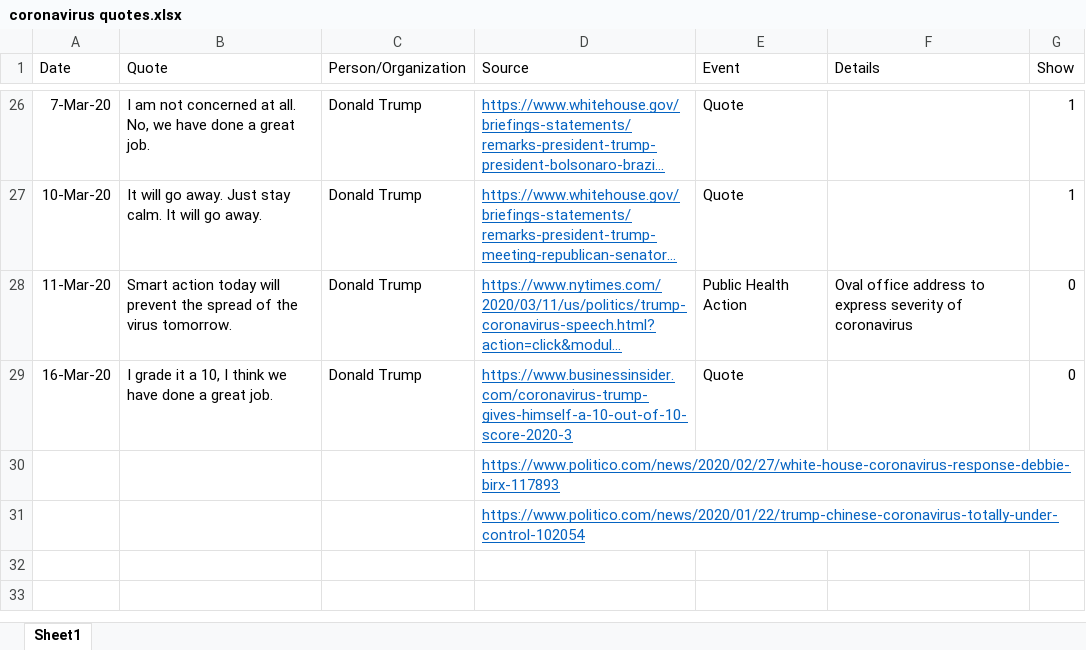
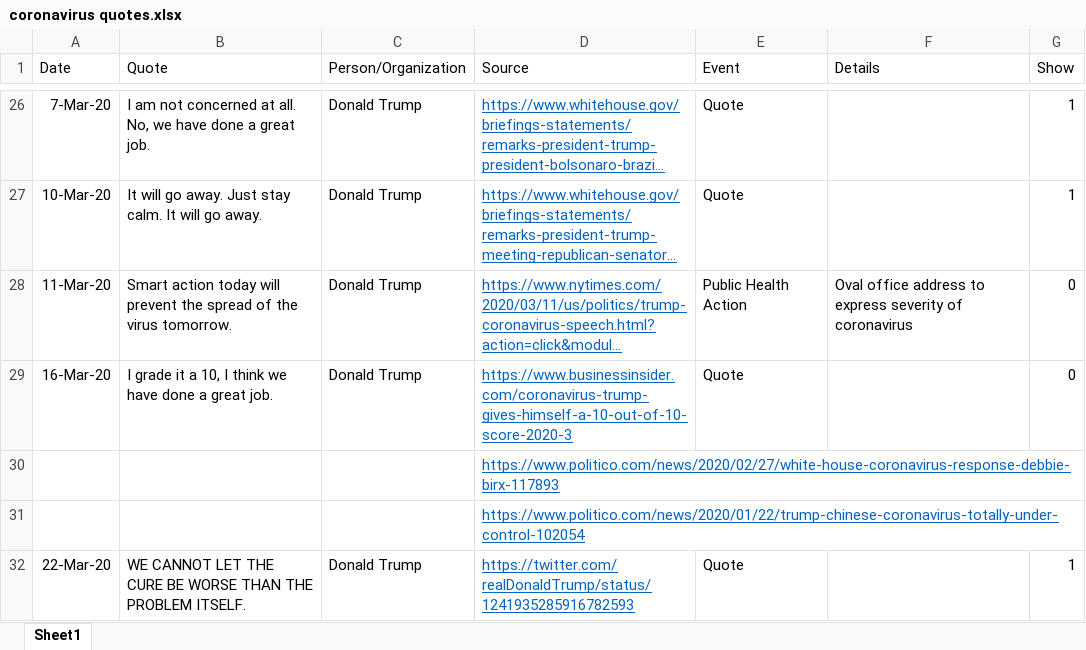
Before and after one commit to tgwhite/Public_Policy, an Excel workbook: Projects/COVID-19/data/coronavirus quotes.xlsx, sheet Sheet1, drawn as a sheet; only a part is shown, gaps mark what is left out; long unchanged cells end in …; values as stored, in another font and other column widths than the file's, no borders; the diff names each change by its address in the sheet, - before the commit and + after, or states it on an @@ line.

```diff
--- a/Projects/COVID-19/data/coronavirus quotes.xlsx (sheet Sheet1)
+++ b/Projects/COVID-19/data/coronavirus quotes.xlsx (sheet Sheet1)
+row 32: 22-Mar-20 | WE CANNOT LET THE CURE BE WORSE THAN THE PROBLEM ITSELF. | Donald Trump | https://twitter.com/realDonaldTrump/status/1241935285916782593 | Quote |  | 1
```
Also changed, not shown: Projects/COVID-19/Economic costs of coronavirus.xlsx, 9 other files.
